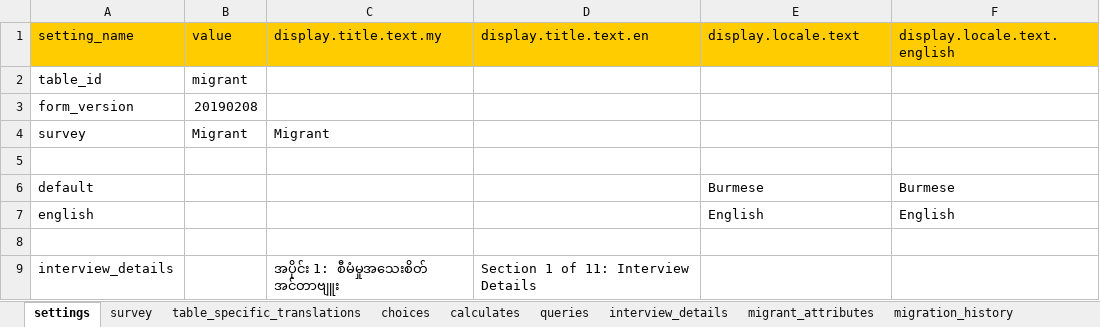
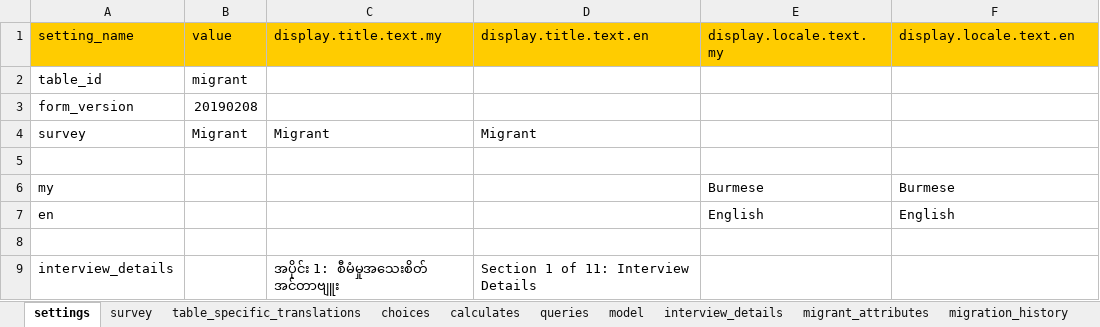
Before and after one commit to feature-creature/egocentric-labour-migration, an Excel workbook: tables/migrant/forms/migrant/migrant.xlsx, sheet settings, drawn as a sheet; only a part is shown; values as stored, in another font and other column widths than the file's, no borders; the diff names each change by its address in the sheet, - before the commit and + after, or states it on an @@ line.

```diff
--- a/tables/migrant/forms/migrant/migrant.xlsx (sheet settings)
+++ b/tables/migrant/forms/migrant/migrant.xlsx (sheet settings)
-E1: display.locale.text
+E1: display.locale.text.my
-F1: display.locale.text.english
+F1: display.locale.text.en
-D4: (empty)
+D4: Migrant
-A6: default
+A6: my
-A7: english
+A7: en
```
Also changed, not shown: sheet model, sheet survey, sheet calculates, sheet interview_details, other sheet tabs.
